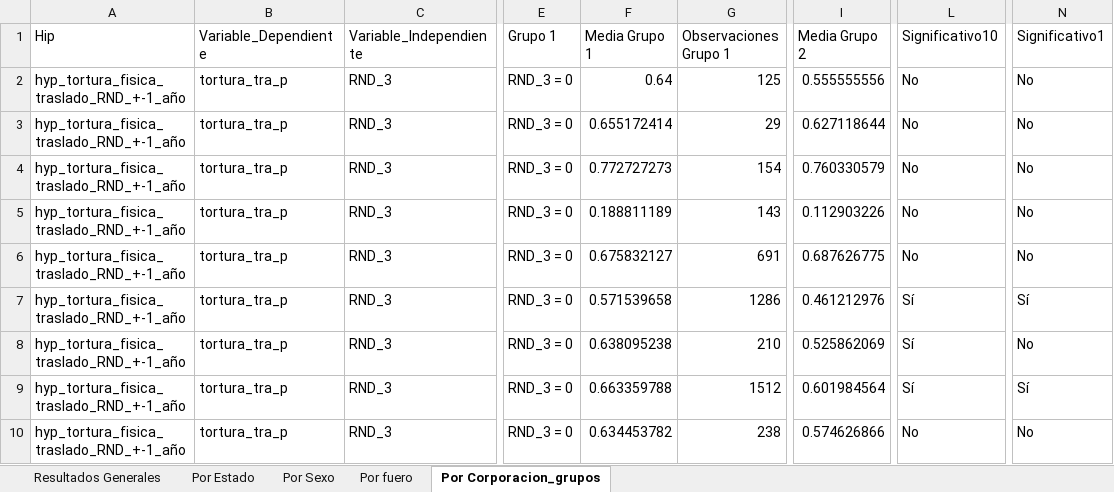
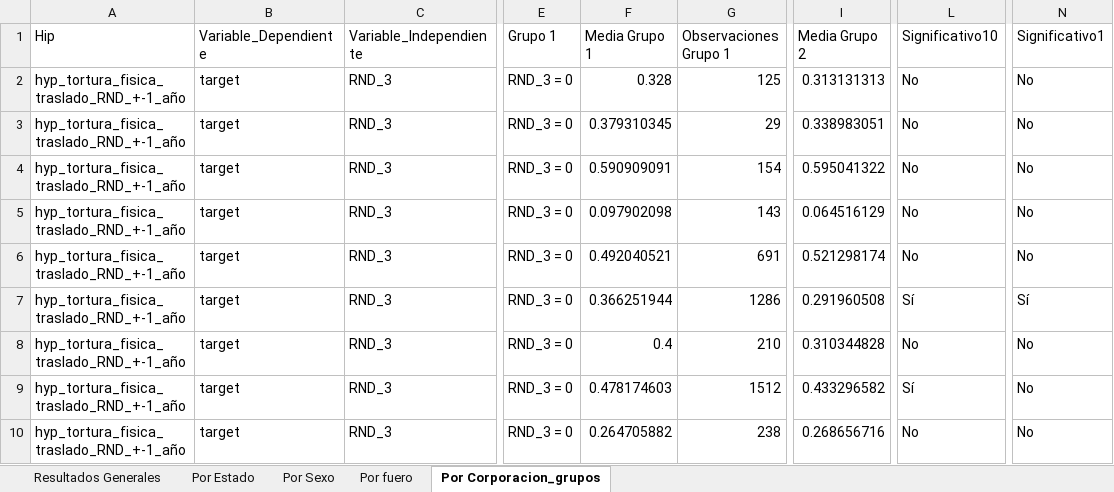
Before and after one commit to aspardog/ENPOL, an Excel workbook: National/Hypothesis/Output/Detenciones/Tortura/hyp_tortura_fisica_traslado_RND_+-1_año.xlsx, sheet Por Corporacion_grupos, drawn as a sheet; only a part is shown, gaps mark what is left out; values as stored, in another font and other column widths than the file's, no borders; the diff names each change by its address in the sheet, - before the commit and + after, or states it on an @@ line.

```diff
--- a/National/Hypothesis/Output/Detenciones/Tortura/hyp_tortura_fisica_traslado_RND_+-1_año.xlsx (sheet Por Corporacion_grupos)
+++ b/National/Hypothesis/Output/Detenciones/Tortura/hyp_tortura_fisica_traslado_RND_+-1_año.xlsx (sheet Por Corporacion_grupos)
-B2:B10 (Variable_Dependiente): tortura_tra_p
+B2:B10 (Variable_Dependiente): target
-F2 (Media Grupo 1): 0.64
+F2 (Media Grupo 1): 0.328
-I2 (Media Grupo 2): 0.555555556
+I2 (Media Grupo 2): 0.313131313
-F3 (Media Grupo 1): 0.655172414
+F3 (Media Grupo 1): 0.379310345
-I3 (Media Grupo 2): 0.627118644
+I3 (Media Grupo 2): 0.338983051
-F4 (Media Grupo 1): 0.772727273
+F4 (Media Grupo 1): 0.590909091
-I4 (Media Grupo 2): 0.760330579
+I4 (Media Grupo 2): 0.595041322
-F5 (Media Grupo 1): 0.188811189
+F5 (Media Grupo 1): 0.097902098
-I5 (Media Grupo 2): 0.112903226
+I5 (Media Grupo 2): 0.064516129
-F6 (Media Grupo 1): 0.675832127
+F6 (Media Grupo 1): 0.492040521
-I6 (Media Grupo 2): 0.687626775
+I6 (Media Grupo 2): 0.521298174
-F7 (Media Grupo 1): 0.571539658
+F7 (Media Grupo 1): 0.366251944
-I7 (Media Grupo 2): 0.461212976
+I7 (Media Grupo 2): 0.291960508
-F8 (Media Grupo 1): 0.638095238
+F8 (Media Grupo 1): 0.4
-I8 (Media Grupo 2): 0.525862069
+I8 (Media Grupo 2): 0.310344828
-L8 (Significativo10): Sí
+L8 (Significativo10): No
-F9 (Media Grupo 1): 0.663359788
+F9 (Media Grupo 1): 0.478174603
-I9 (Media Grupo 2): 0.601984564
+I9 (Media Grupo 2): 0.433296582
-N9 (Significativo1): Sí
+N9 (Significativo1): No
-F10 (Media Grupo 1): 0.634453782
+F10 (Media Grupo 1): 0.264705882
-I10 (Media Grupo 2): 0.574626866
+I10 (Media Grupo 2): 0.268656716
```
Also changed, not shown: sheet Por Estado, sheet Por Sexo, sheet Por fuero, sheet Resultados Generales, National/Hypothesis/Output/Detenciones/Abuso_policial_lgtbq/hyp_flagrancia.xlsx, National/Hypothesis/Output/Detenciones/Tipo/hyp_detenciones_infografia.xlsx, 31 other files.
